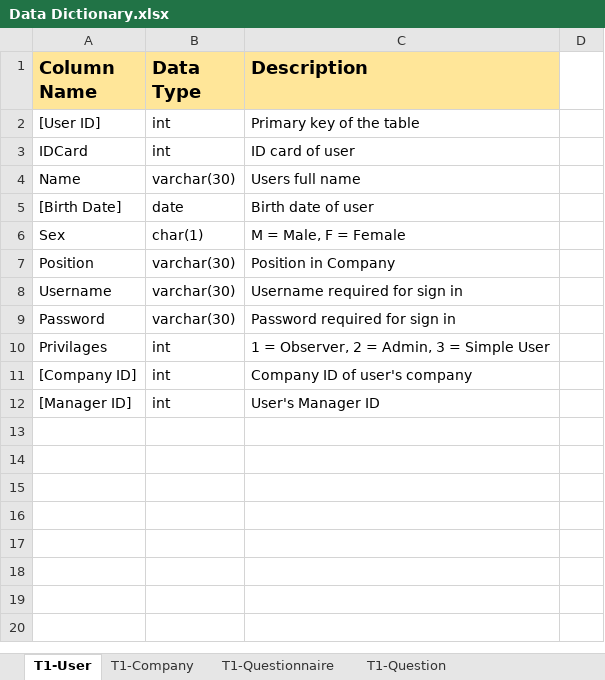
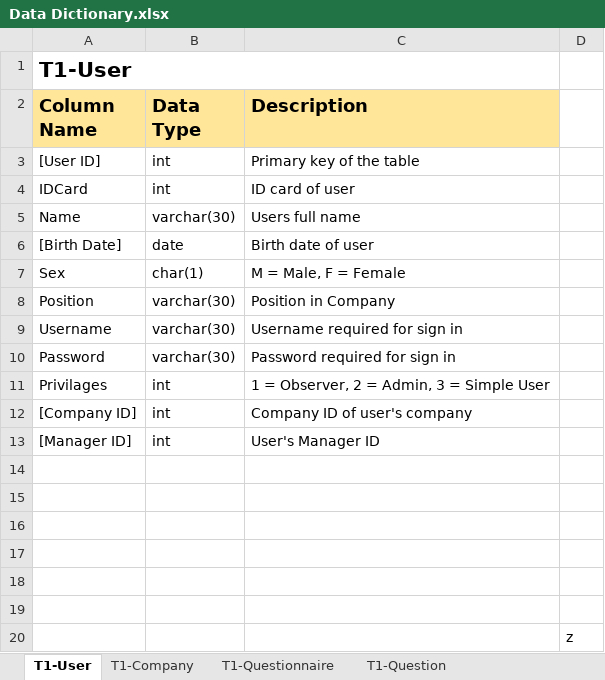
Before and after one commit to half-past-five/portal, an Excel workbook: Data Dictionary.xlsx, sheet T1-User, drawn as a sheet; values as stored, in another font and other column widths than the file's, no borders; the diff names each change by its address in the sheet, - before the commit and + after, or states it on an @@ line.

```diff
--- a/Data Dictionary.xlsx (sheet T1-User)
+++ b/Data Dictionary.xlsx (sheet T1-User)
+row 1: T1-User
+row 14: (empty)
+row 15: (empty)
+row 16: (empty)
+row 17: (empty)
+row 18: (empty)
+row 19: (empty)
+row 20:  |  |  | z
```
Also changed, not shown: other sheet tabs, 2 other files.
